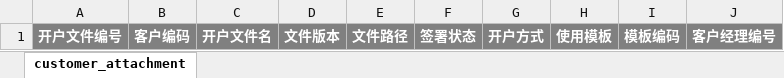
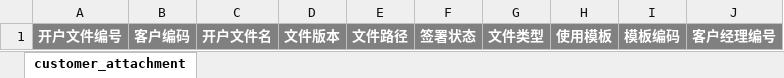
Before and after one commit to kathylyc/spkbank, an Excel workbook: assets/excel/account_file_info.xlsx, sheet customer_attachment, drawn as a sheet; values as stored, in another font and other column widths than the file's, no borders; the diff names each change by its address in the sheet, - before the commit and + after, or states it on an @@ line.

Commit message:
同步pc端修改，开户方式->文件类型

```diff
--- a/assets/excel/account_file_info.xlsx (sheet customer_attachment)
+++ b/assets/excel/account_file_info.xlsx (sheet customer_attachment)
-G1: 开户方式
+G1: 文件类型
```
Also changed, not shown: 1 other file.
